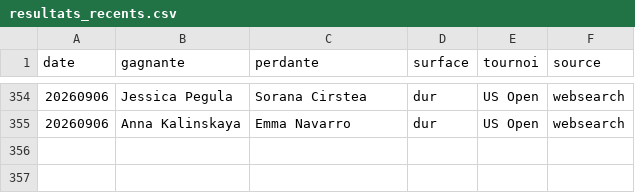
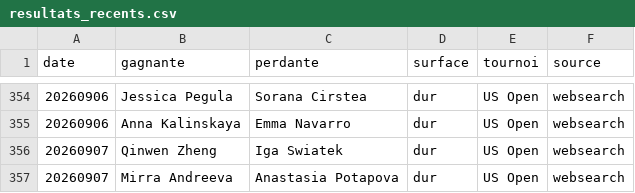
Before and after one commit to lilian93000/Pok-mon-, a CSV file: paris-sportifs/donnees/resultats_recents.csv, drawn as a sheet; only a part is shown, gaps mark what is left out.

```diff
--- a/paris-sportifs/donnees/resultats_recents.csv
+++ b/paris-sportifs/donnees/resultats_recents.csv
@@ -355 +355,3 @@ date,gagnante,perdante,surface,tournoi,source
 20260906,Anna Kalinskaya,Emma Navarro,dur,US Open,websearch
+20260907,Qinwen Zheng,Iga Swiatek,dur,US Open,websearch
+20260907,Mirra Andreeva,Anastasia Potapova,dur,US Open,websearch
```
